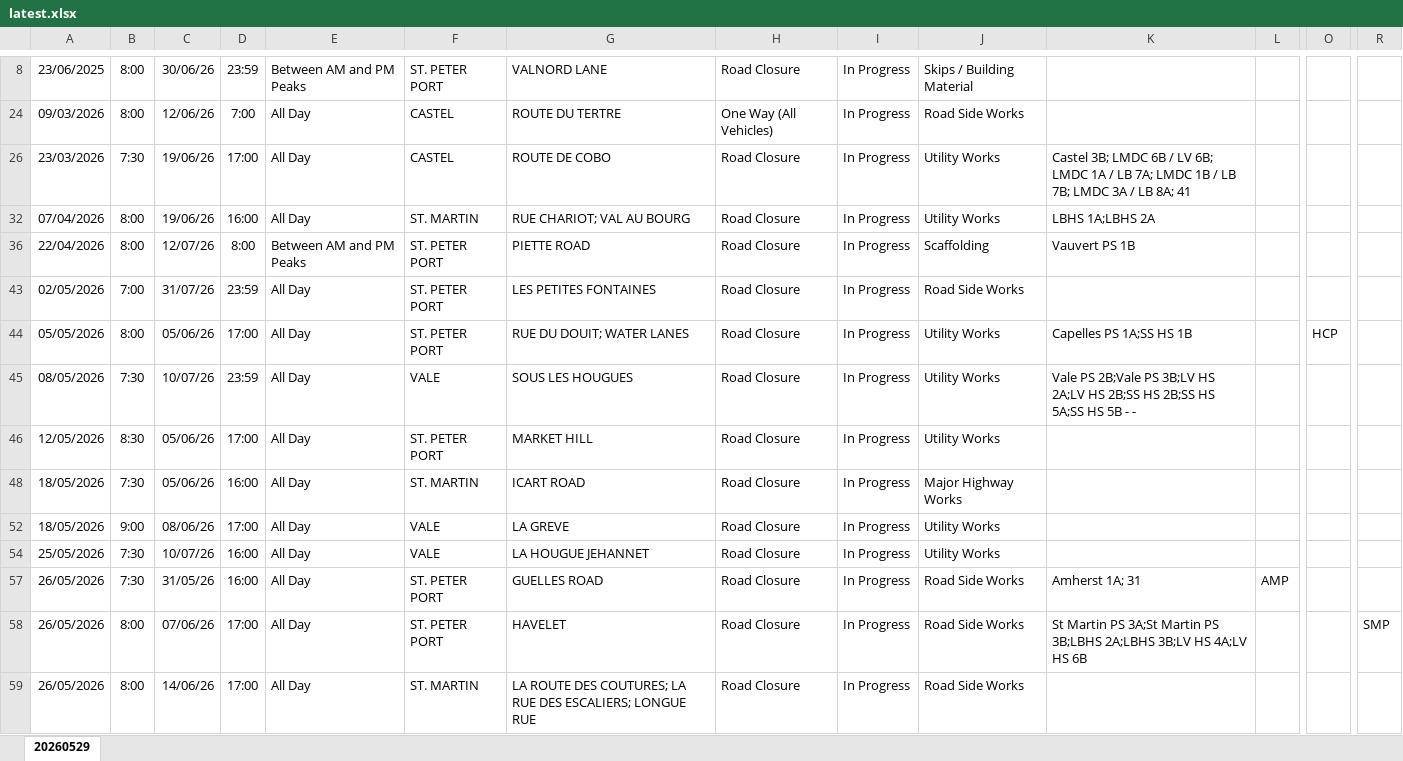
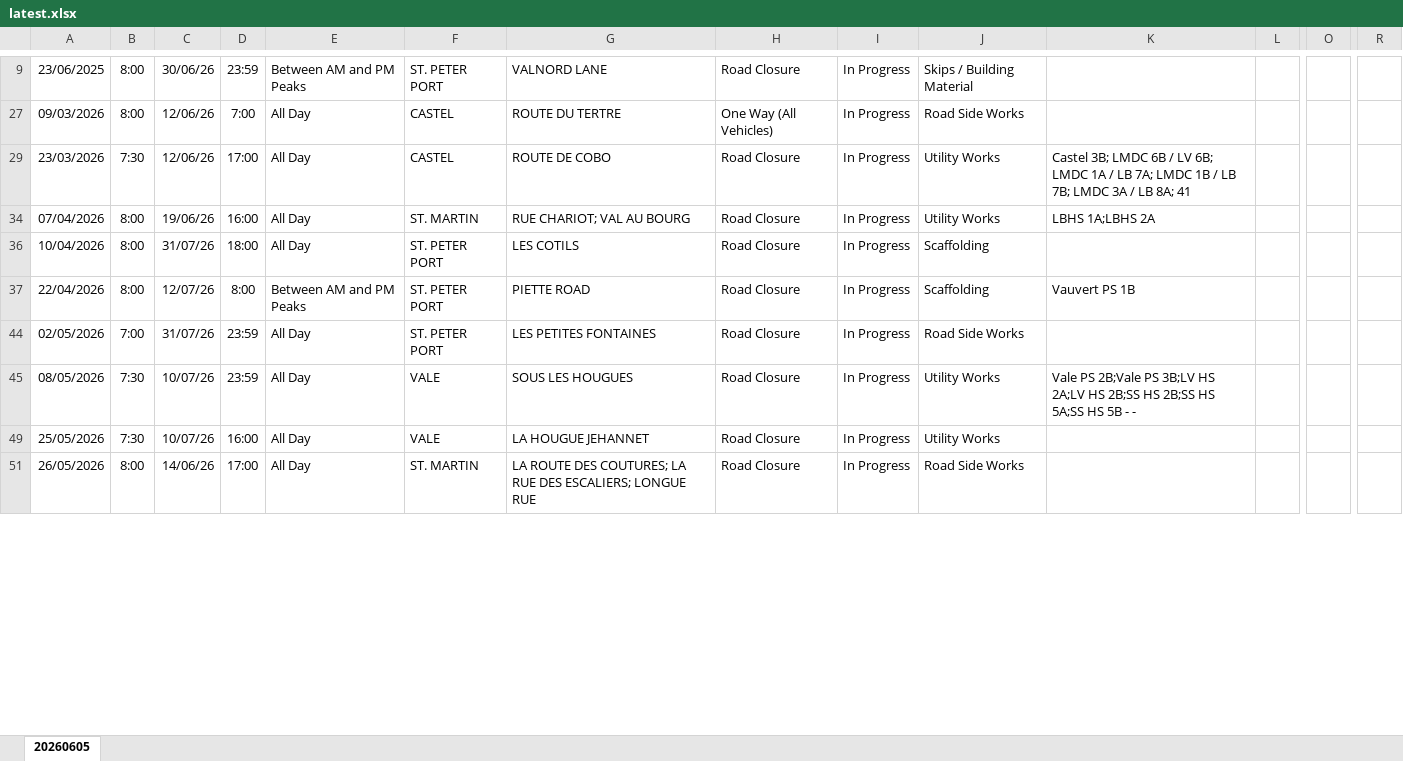
Before and after one commit to The-Quarry/guernsey-roadworks, an Excel workbook: latest.xlsx, sheet 20260605, drawn as a sheet; only a part is shown, gaps mark what is left out; values as stored, in another font and other column widths than the file's, no borders; removed rows and columns are numbered as before the commit, all else as after; rows hold the shown columns only; the diff covers the shown part only; the diff names each change by its address in the sheet, - before the commit and + after, or states it on an @@ line.

Commit message:
Add files via upload

```diff
--- a/latest.xlsx (sheet 20260605)
+++ b/latest.xlsx (sheet 20260605)
-sheet tab: 20260529
+sheet tab: 20260605
-C29: 19/06/26
+C29: 12/06/26
+row 36: 10/04/2026 | 8:00 | 31/07/26 | 18:00 | All Day | ST. PETER PORT | LES COTILS | Road Closure | In Progress | Scaffolding
-row 44: 05/05/2026 | 8:00 | 05/06/26 | 17:00 | All Day | ST. PETER PORT | RUE DU DOUIT; WATER LANES | Road Closure | In Progress | Utility Works | Capelles PS 1A;SS HS 1B |  | HCP
-row 46: 12/05/2026 | 8:30 | 05/06/26 | 17:00 | All Day | ST. PETER PORT | MARKET HILL | Road Closure | In Progress | Utility Works
-row 48: 18/05/2026 | 7:30 | 05/06/26 | 16:00 | All Day | ST. MARTIN | ICART ROAD | Road Closure | In Progress | Major Highway Works
-row 52: 18/05/2026 | 9:00 | 08/06/26 | 17:00 | All Day | VALE | LA GREVE | Road Closure | In Progress | Utility Works
-row 57: 26/05/2026 | 7:30 | 31/05/26 | 16:00 | All Day | ST. PETER PORT | GUELLES ROAD | Road Closure | In Progress | Road Side Works | Amherst 1A; 31 | AMP
-row 58: 26/05/2026 | 8:00 | 07/06/26 | 17:00 | All Day | ST. PETER PORT | HAVELET | Road Closure | In Progress | Road Side Works | St Martin PS 3A;St Martin PS 3B;LBHS 2A;LBHS 3B;LV HS 4A;LV HS 6B |  |  | SMP
```
Also changed, not shown: 31 added rows, 17 removed rows and 80 edited cells elsewhere in this sheet, hidden cells.
